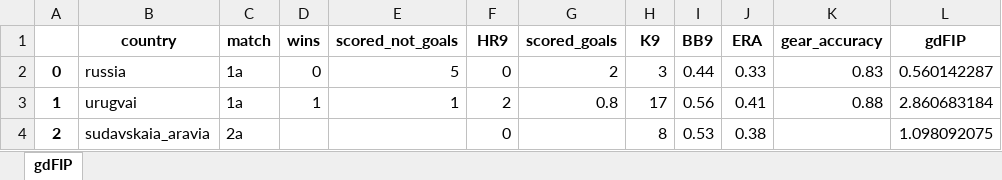
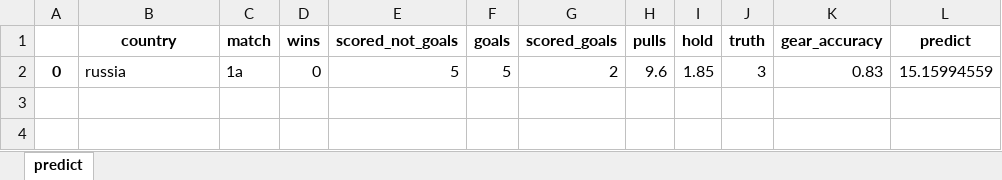
Before and after one commit to StephanGolubev/PredictFootball, an Excel workbook: Football.xlsx, sheet predict, drawn as a sheet; values as stored, in another font and other column widths than the file's, no borders; the diff names each change by its address in the sheet, - before the commit and + after, or states it on an @@ line.

```diff
--- a/Football.xlsx (sheet predict)
+++ b/Football.xlsx (sheet predict)
-sheet tab: gdFIP
+sheet tab: predict
-F1: HR9
+F1: goals
-H1: K9
+H1: pulls
-I1: BB9
+I1: hold
-J1: ERA
+J1: truth
-L1: gdFIP
+L1: predict
-F2 (goals): 0
+F2 (goals): 5
-H2 (pulls): 3
+H2 (pulls): 9.6
-I2 (hold): 0.44
+I2 (hold): 1.85
-J2 (truth): 0.33
+J2 (truth): 3
-L2 (predict): 0.560142287
+L2 (predict): 15.15994559
-row 3: 1 | urugvai | 1a | 1 | 1 | 2 | 0.8 | 17 | 0.56 | 0.41 | 0.88 | 2.860683184
-row 4: 2 | sudavskaia_aravia | 2а |  |  | 0 |  | 8 | 0.53 | 0.38 |  | 1.098092075
```
Also changed, not shown: 2 other files.
